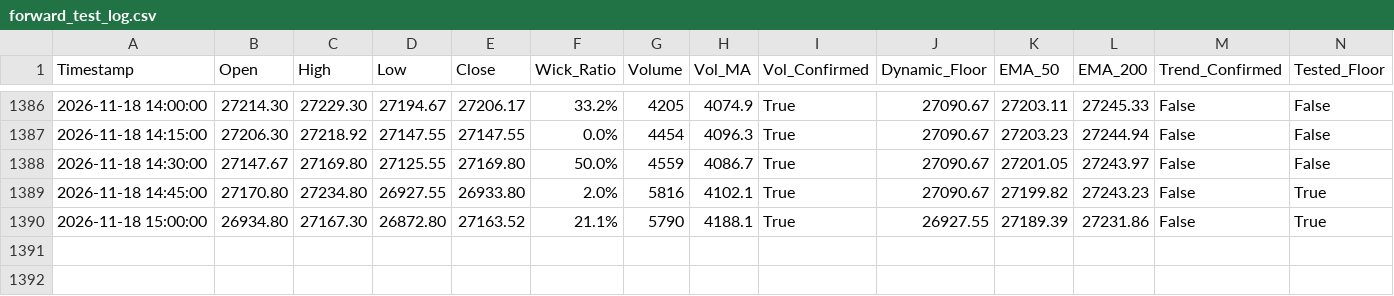
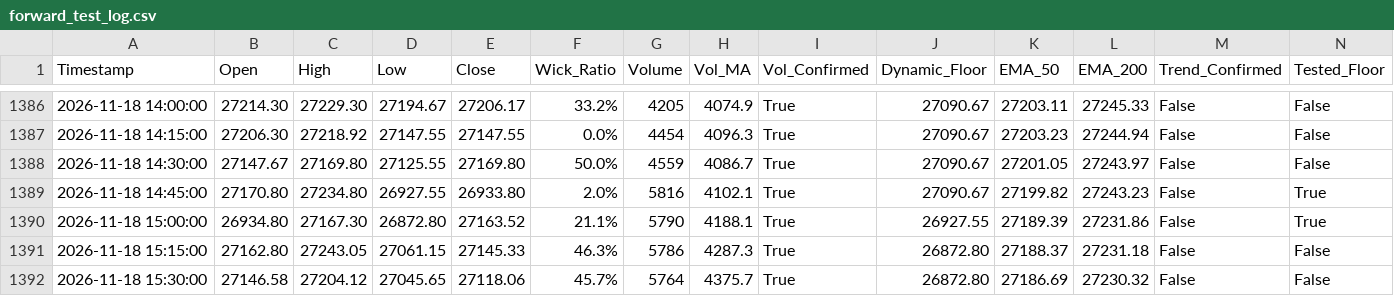
Before and after one commit to shashidaren/nasdaq-trading-bot, a CSV file: forward_test_log.csv, drawn as a sheet; only a part is shown, gaps mark what is left out; rows hold the shown columns only; the diff names each change by its address in the sheet, - before the commit and + after, or states it on an @@ line.

```diff
--- a/forward_test_log.csv
+++ b/forward_test_log.csv
+row 1391: 2026-11-18 15:15:00 | 27162.80 | 27243.05 | 27061.15 | 27145.33 | 46.3% | 5786 | 4287.3 | True | 26872.80 | 27188.37 | 27231.18 | False | False
+row 1392: 2026-11-18 15:30:00 | 27146.58 | 27204.12 | 27045.65 | 27118.06 | 45.7% | 5764 | 4375.7 | True | 26872.80 | 27186.69 | 27230.32 | False | False
```
Also changed, not shown: xm_data/quotes-2026-11-18.csv, 2 other files.
